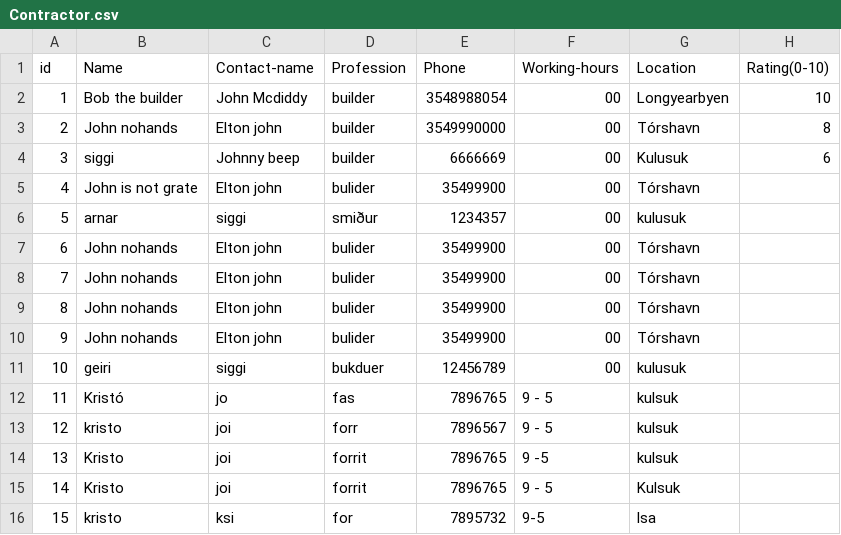
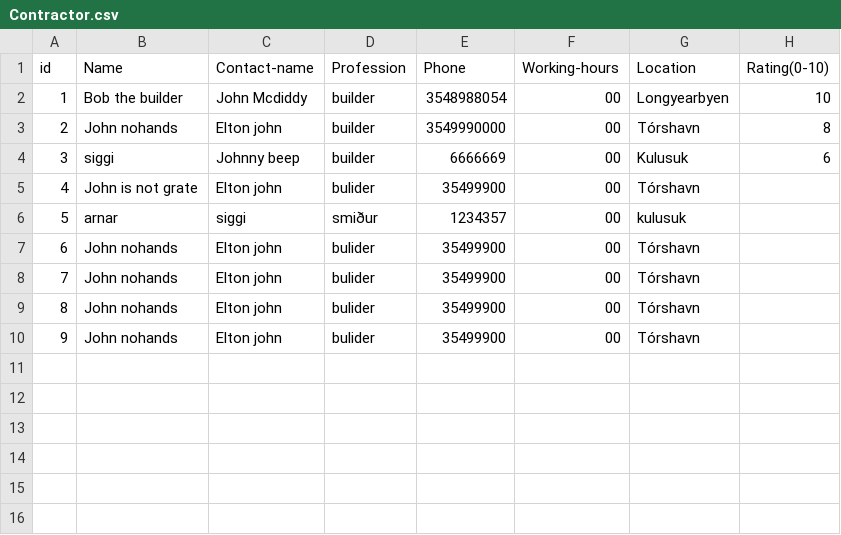
Before and after one commit to lsig/NaNairverkefni, a CSV file: NaN_Program/CSV_Files/Contractor.csv, drawn as a sheet; the diff names each change by its address in the sheet, - before the commit and + after, or states it on an @@ line.

```diff
--- a/NaN_Program/CSV_Files/Contractor.csv
+++ b/NaN_Program/CSV_Files/Contractor.csv
-row 11: 10 | geiri | siggi | bukduer | 12456789 | 00 | kulusuk
-row 12: 11 | Kristó | jo | fas | 7896765 | 9 - 5 | kulsuk
-row 13: 12 | kristo | joi | forr | 7896567 | 9 - 5 | kulsuk
-row 14: 13 | Kristo | joi | forrit | 7896765 | 9 -5 | kulsuk
-row 15: 14 | Kristo | joi | forrit | 7896765 | 9 - 5 | Kulsuk
-row 16: 15 | kristo | ksi | for | 7895732 | 9-5 | lsa
```
Also changed, not shown: NaN_Program/CSV_Files/Employee.csv.
